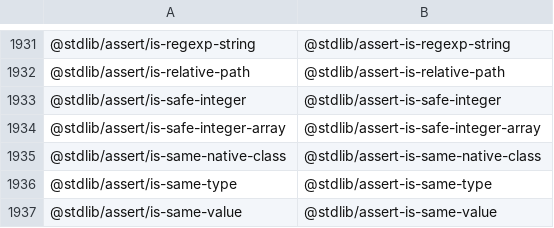
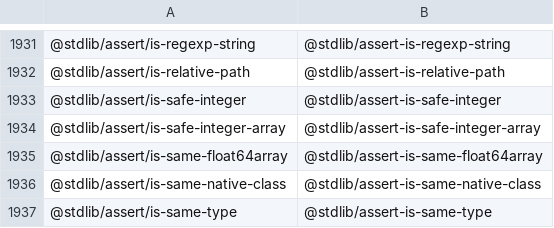
Before and after one commit to stdlib-js/namespace-pkg2standalone, a CSV file: data/data.csv, drawn as a sheet; only a part is shown, gaps mark what is left out; the shorter side is filled out with more unchanged rows; the diff names each change by its address in the sheet, - before the commit and + after, or states it on an @@ line.

```diff
--- a/data/data.csv
+++ b/data/data.csv
+row 1935: @stdlib/assert/is-same-float64array | @stdlib/assert-is-same-float64array
```
Also changed, not shown: 3 other files.
